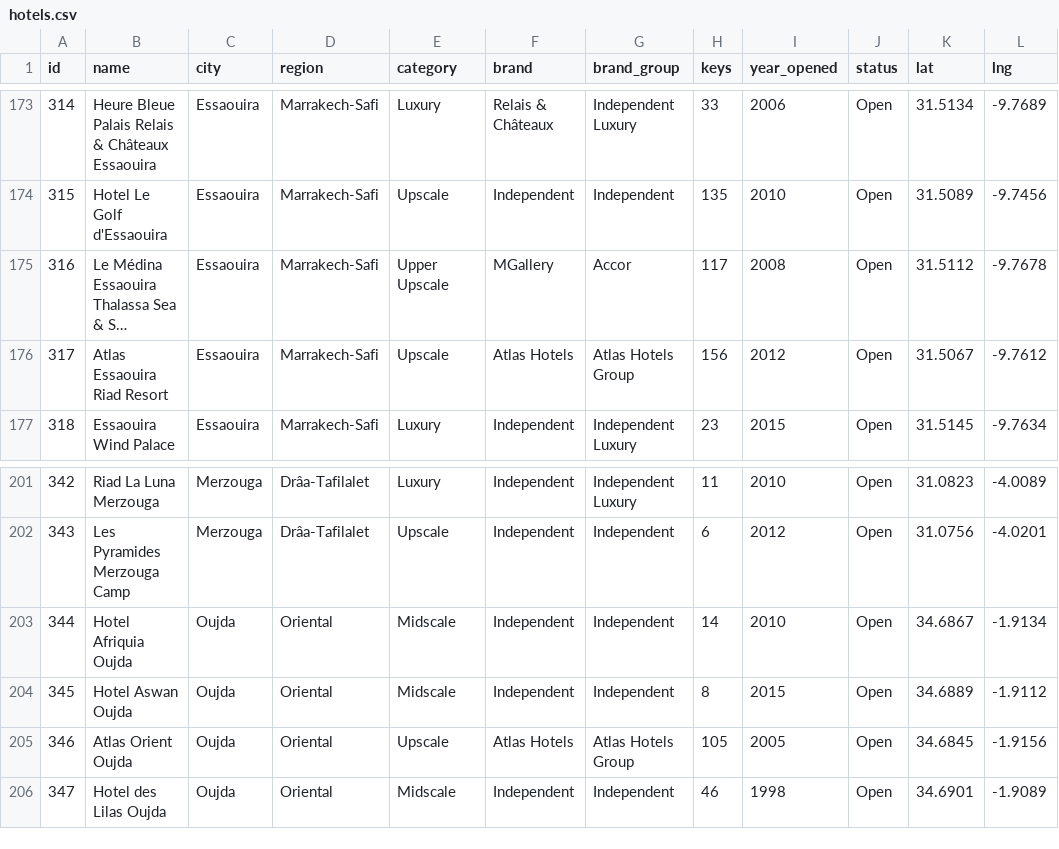
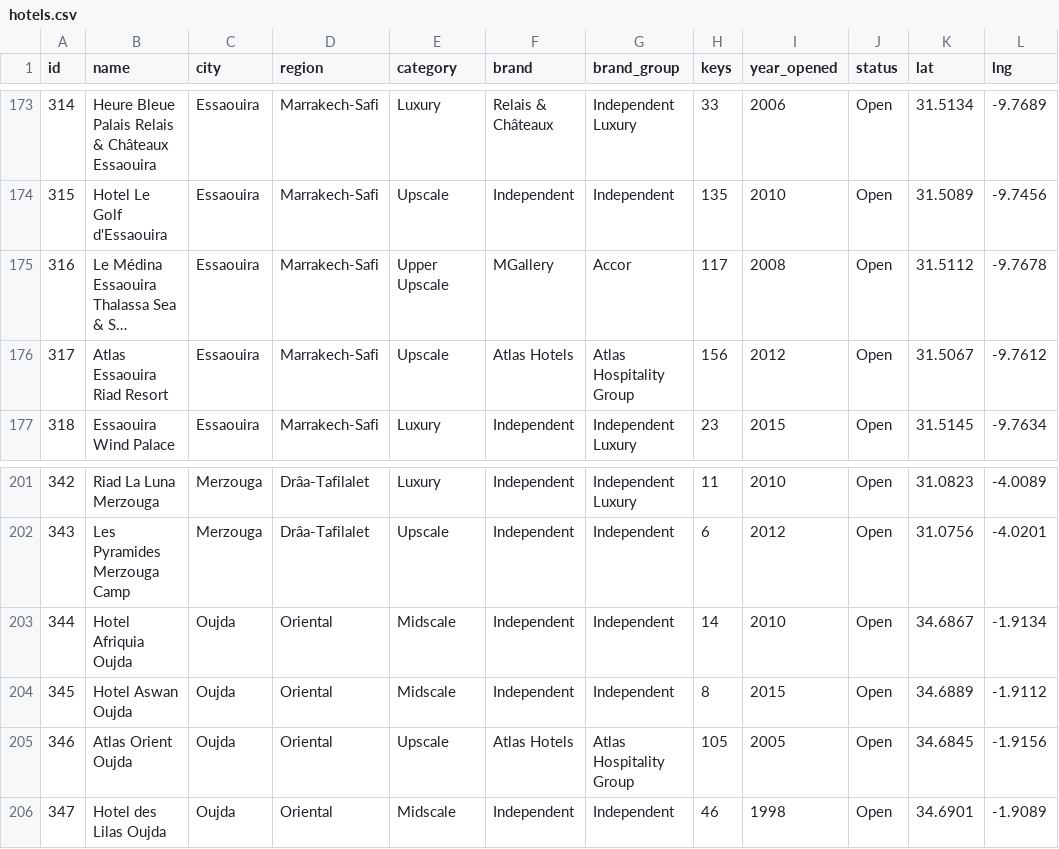
Before and after one commit to oaddahre/hospitalityiq, a CSV file: hotels.csv, drawn as a sheet; only a part is shown, gaps mark what is left out; long unchanged cells end in …; the diff covers the shown part only; the diff names each change by its address in the sheet, - before the commit and + after, or states it on an @@ line.

```diff
--- a/hotels.csv
+++ b/hotels.csv
-G176 (brand_group): Atlas Hotels Group
+G176 (brand_group): Atlas Hospitality Group
-G205 (brand_group): Atlas Hotels Group
+G205 (brand_group): Atlas Hospitality Group
```
Also changed, not shown: 5 edited cells elsewhere in this file, 1 other file.
